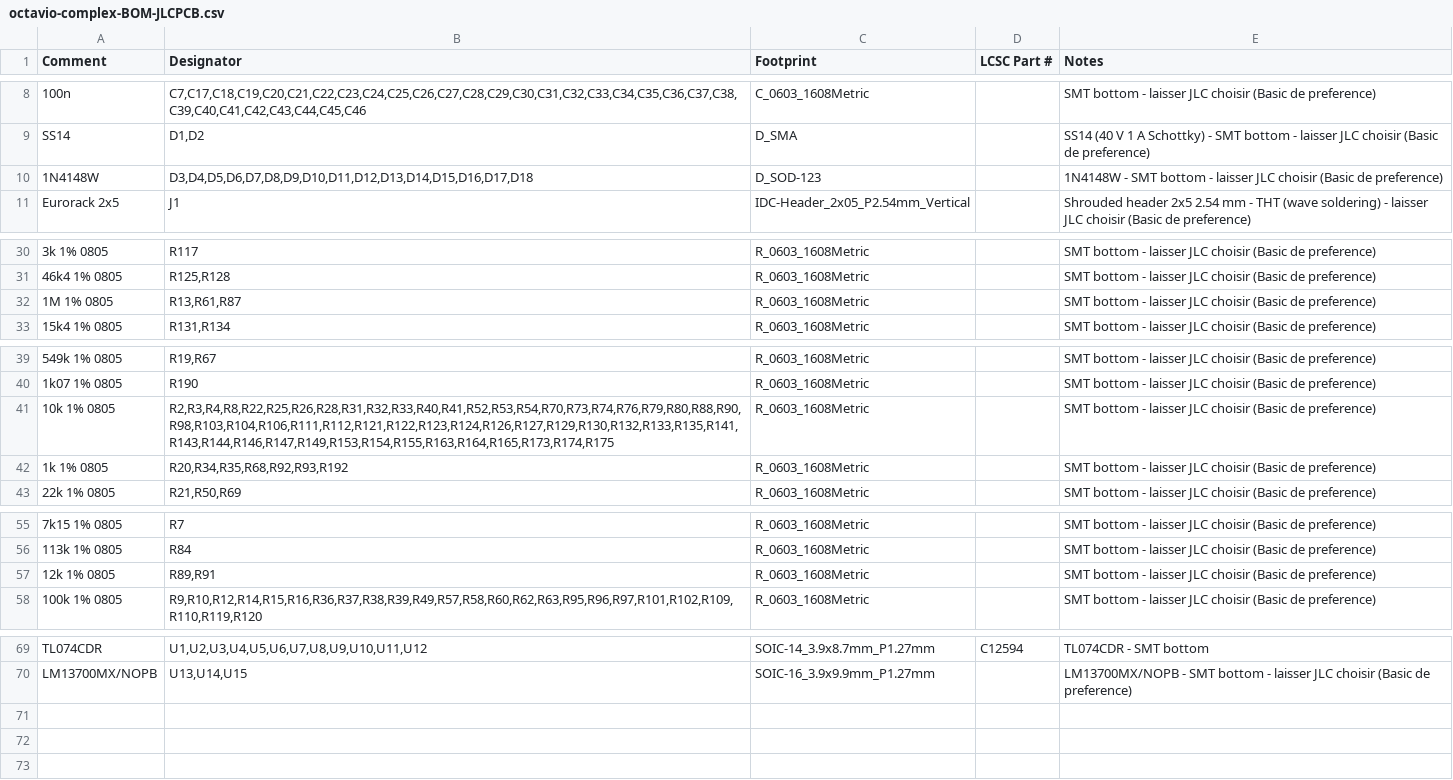
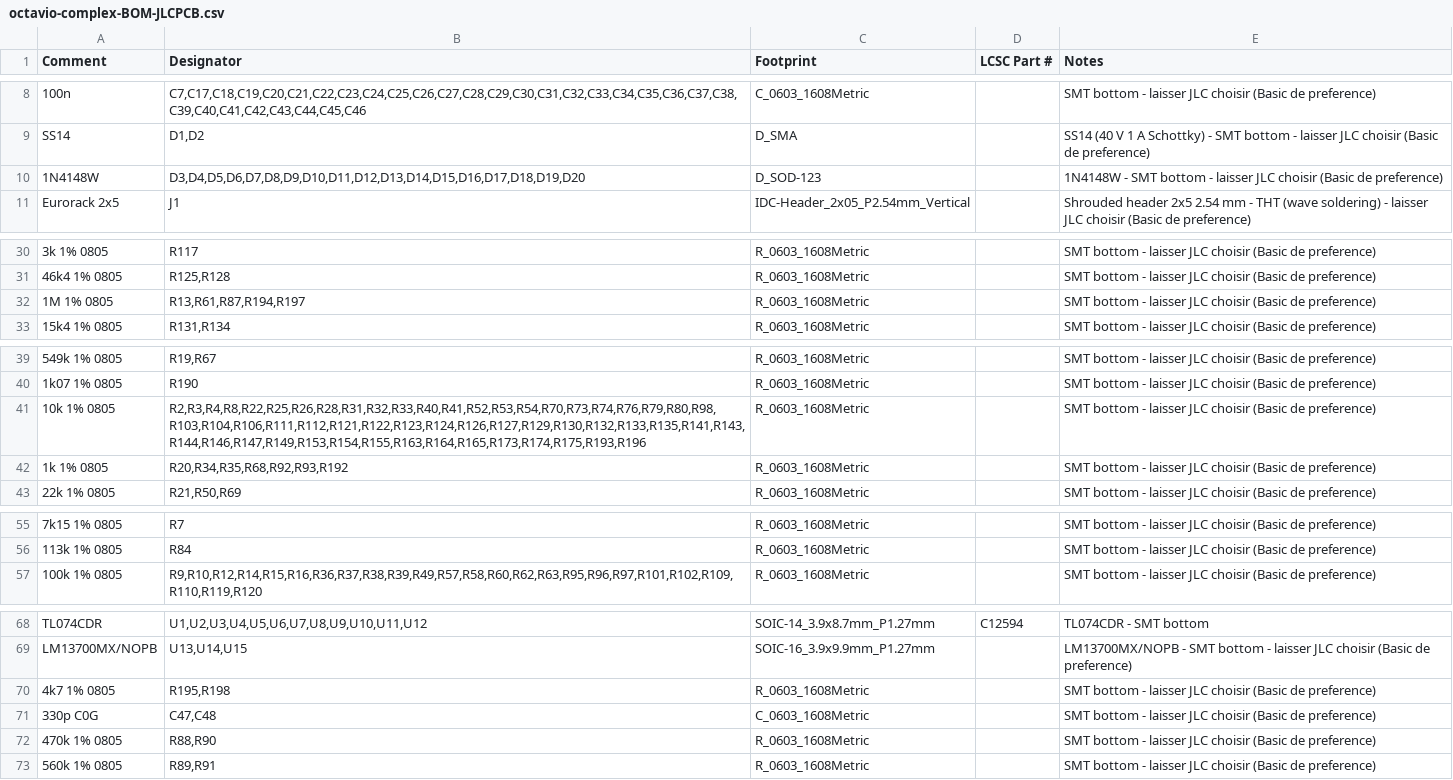
Before and after one commit to jbpaudio-rgb/eurorack, a CSV file: COMPLEX/octavio-complex-BOM-JLCPCB.csv, drawn as a sheet; only a part is shown, gaps mark what is left out; removed rows and columns are numbered as before the commit, all else as after; the diff names each change by its address in the sheet, - before the commit and + after, or states it on an @@ line.

```diff
--- a/COMPLEX/octavio-complex-BOM-JLCPCB.csv
+++ b/COMPLEX/octavio-complex-BOM-JLCPCB.csv
-B10 (Designator): D3,D4,D5,D6,D7,D8,D9,D10,D11,D12,D13,D14,D15,D16,D17,D18
+B10 (Designator): D3,D4,D5,D6,D7,D8,D9,D10,D11,D12,D13,D14,D15,D16,D17,D18,D19,D20
-B32 (Designator): R13,R61,R87
+B32 (Designator): R13,R61,R87,R194,R197
-B41 (Designator): R2,R3,R4,R8,R22,R25,R26,R28,R31,R32,R33,R40,R41,R52,R53,R54,R70,R73,R74,R76,R79,R80,R88,R90,R98,R103,R104,R106,R111,R112,R121,R122,R123,R124,R126,R127,R129,R130,R132,R133,R135,R141,R143,R144,R146,R147,R149,R153,R154,R155,R163,R164,R165,R173,R174,R175
+B41 (Designator): R2,R3,R4,R8,R22,R25,R26,R28,R31,R32,R33,R40,R41,R52,R53,R54,R70,R73,R74,R76,R79,R80,R98,R103,R104,R106,R111,R112,R121,R122,R123,R124,R126,R127,R129,R130,R132,R133,R135,R141,R143,R144,R146,R147,R149,R153,R154,R155,R163,R164,R165,R173,R174,R175,R193,R196
-row 57: 12k 1% 0805 | R89,R91 | R_0603_1608Metric |  | SMT bottom - laisser JLC choisir (Basic de preference)
+row 70: 4k7 1% 0805 | R195,R198 | R_0603_1608Metric |  | SMT bottom - laisser JLC choisir (Basic de preference)
+row 71: 330p C0G | C47,C48 | C_0603_1608Metric |  | SMT bottom - laisser JLC choisir (Basic de preference)
+row 72: 470k 1% 0805 | R88,R90 | R_0603_1608Metric |  | SMT bottom - laisser JLC choisir (Basic de preference)
+row 73: 560k 1% 0805 | R89,R91 | R_0603_1608Metric |  | SMT bottom - laisser JLC choisir (Basic de preference)
```
Also changed, not shown: ATTINV/octavio-attinv-BOM-JLCPCB.csv, NOISETOOLS/octavio-noisetools-BOM-JLCPCB.csv, 29 other files.
